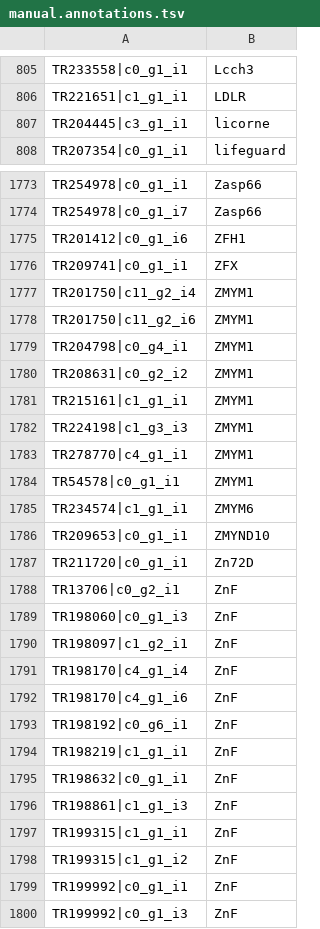
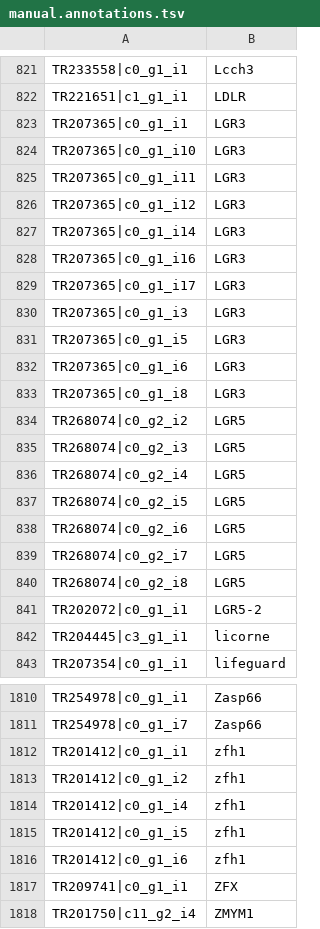
Before and after one commit to aphanotus/morphDE, a TSV file: manual.annotations.tsv, drawn as a sheet; only a part is shown, gaps mark what is left out; the shorter side is filled out with more unchanged rows; the diff covers the shown part only.

```diff
--- a/manual.annotations.tsv
+++ b/manual.annotations.tsv
@@ -806,2 +822,21 @@ TR233558|c0_g1_i1	Lcch3
 TR221651|c1_g1_i1	LDLR
+TR207365|c0_g1_i1	LGR3
+TR207365|c0_g1_i10	LGR3
+TR207365|c0_g1_i11	LGR3
+TR207365|c0_g1_i12	LGR3
+TR207365|c0_g1_i14	LGR3
+TR207365|c0_g1_i16	LGR3
+TR207365|c0_g1_i17	LGR3
+TR207365|c0_g1_i3	LGR3
+TR207365|c0_g1_i5	LGR3
+TR207365|c0_g1_i6	LGR3
+TR207365|c0_g1_i8	LGR3
+TR268074|c0_g2_i2	LGR5
+TR268074|c0_g2_i3	LGR5
+TR268074|c0_g2_i4	LGR5
+TR268074|c0_g2_i5	LGR5
+TR268074|c0_g2_i6	LGR5
+TR268074|c0_g2_i7	LGR5
+TR268074|c0_g2_i8	LGR5
+TR202072|c0_g1_i1	LGR5-2
 TR204445|c3_g1_i1	licorne
@@ -1774,3 +1811,7 @@ TR254978|c0_g1_i1	Zasp66
 TR254978|c0_g1_i7	Zasp66
-TR201412|c0_g1_i6	ZFH1
+TR201412|c0_g1_i1	zfh1
+TR201412|c0_g1_i2	zfh1
+TR201412|c0_g1_i4	zfh1
+TR201412|c0_g1_i5	zfh1
+TR201412|c0_g1_i6	zfh1
 TR209741|c0_g1_i1	ZFX
```
Also changed, not shown: 19 added rows, 1 removed row and 19 moved rows elsewhere in this file.
